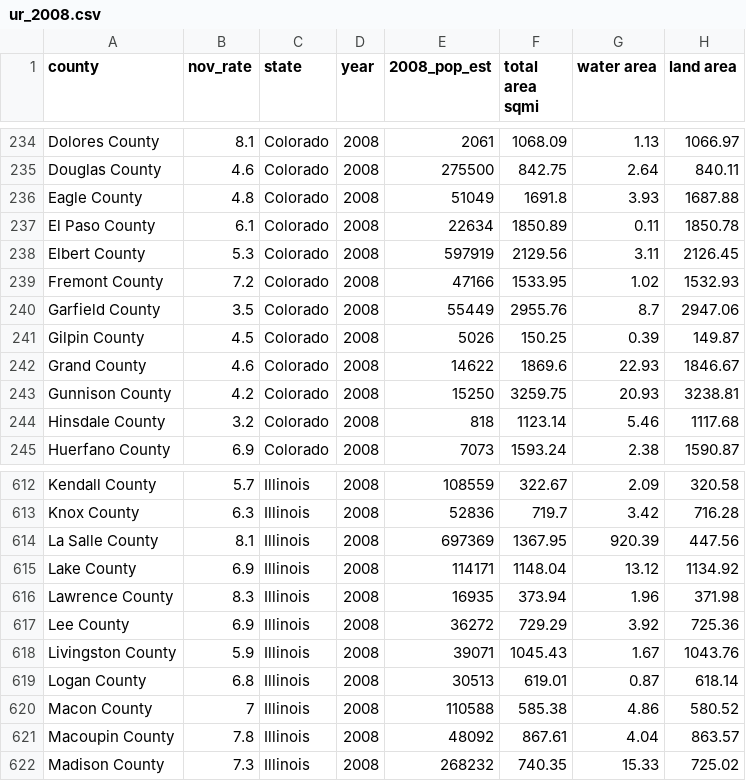
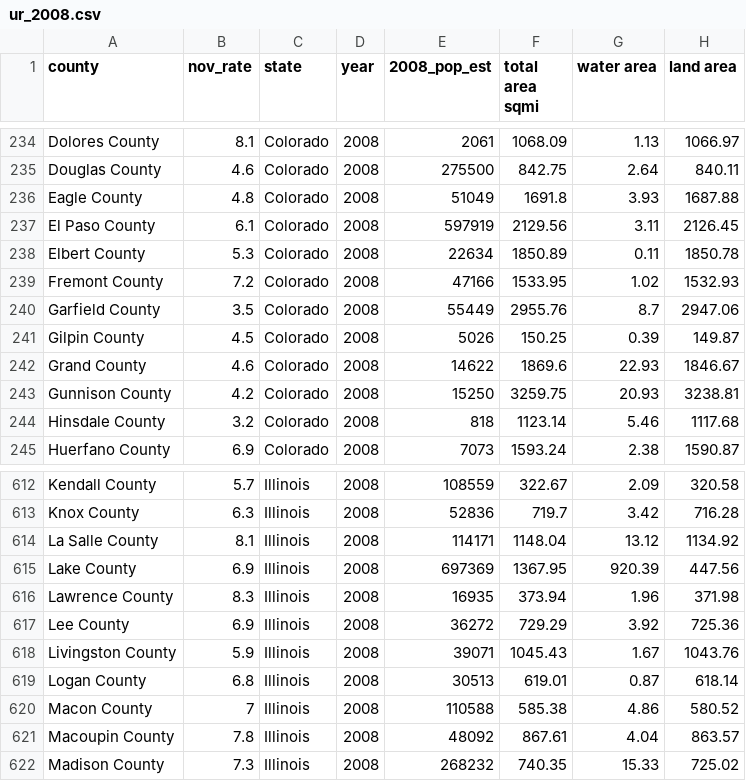
Before and after one commit to pnlp/Voter_Behavior, a CSV file: raw_csv_files/ur_2008.csv, drawn as a sheet; only a part is shown, gaps mark what is left out.

```diff
--- a/raw_csv_files/ur_2008.csv
+++ b/raw_csv_files/ur_2008.csv
@@ -236,4 +236,4 @@ Douglas County,4.6,Colorado,2008,275500,842.75,2.64,840.11
 Eagle County,4.8,Colorado,2008,51049,1691.8,3.93,1687.88
-El Paso County,6.1,Colorado,2008,22634,1850.89,0.11,1850.78
-Elbert County,5.3,Colorado,2008,597919,2129.56,3.11,2126.45
+El Paso County,6.1,Colorado,2008,597919,2129.56,3.11,2126.45
+Elbert County,5.3,Colorado,2008,22634,1850.89,0.11,1850.78
 Fremont County,7.2,Colorado,2008,47166,1533.95,1.02,1532.93
@@ -613,4 +613,4 @@ Kendall County,5.7,Illinois,2008,108559,322.67,2.09,320.58
 Knox County,6.3,Illinois,2008,52836,719.7,3.42,716.28
-La Salle County,8.1,Illinois,2008,697369,1367.95,920.39,447.56
-Lake County,6.9,Illinois,2008,114171,1148.04,13.12,1134.92
+La Salle County,8.1,Illinois,2008,114171,1148.04,13.12,1134.92
+Lake County,6.9,Illinois,2008,697369,1367.95,920.39,447.56
 Lawrence County,8.3,Illinois,2008,16935,373.94,1.96,371.98
```
Also changed, not shown: raw_csv_files/census_2000.csv, raw_csv_files/ur_2004.csv, 43 other files.
